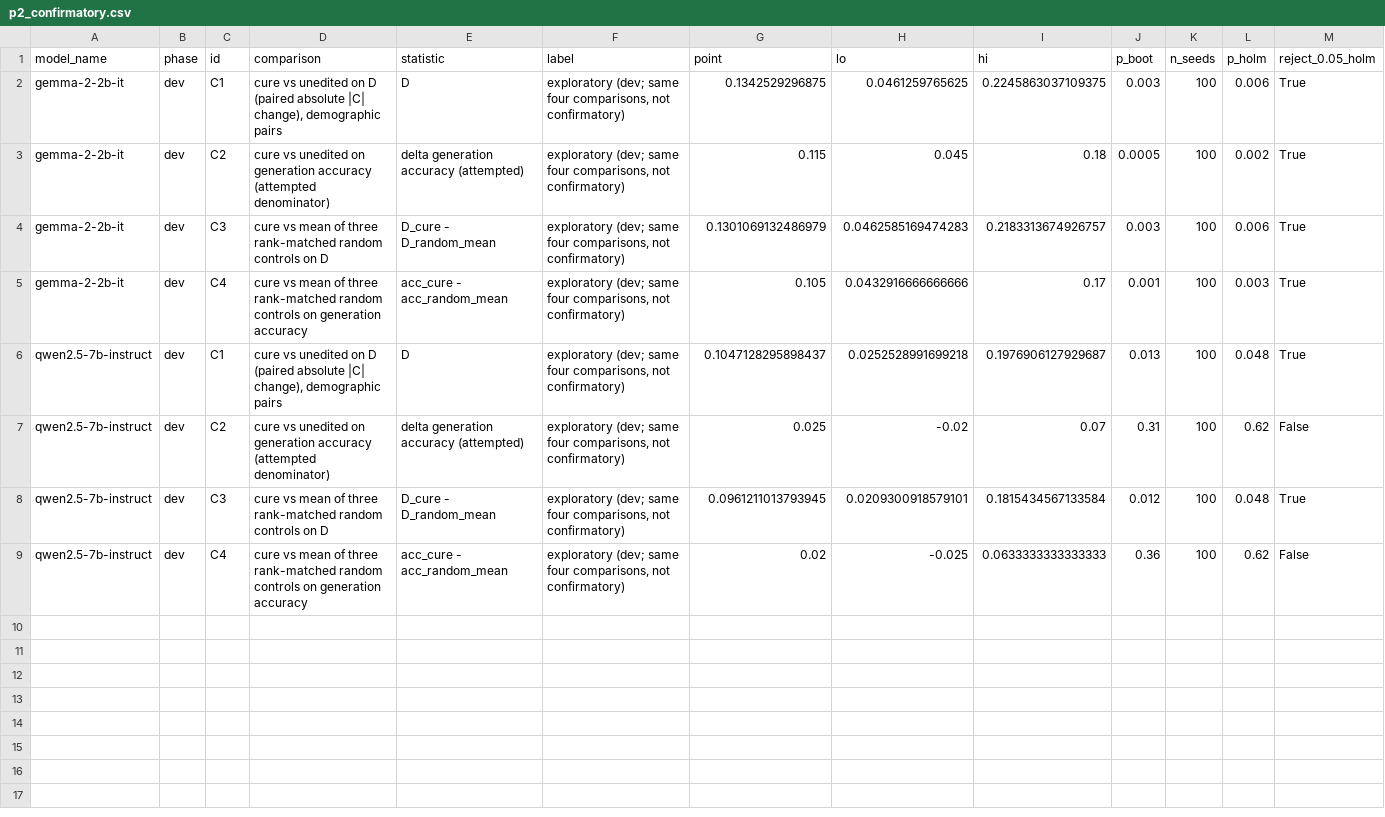
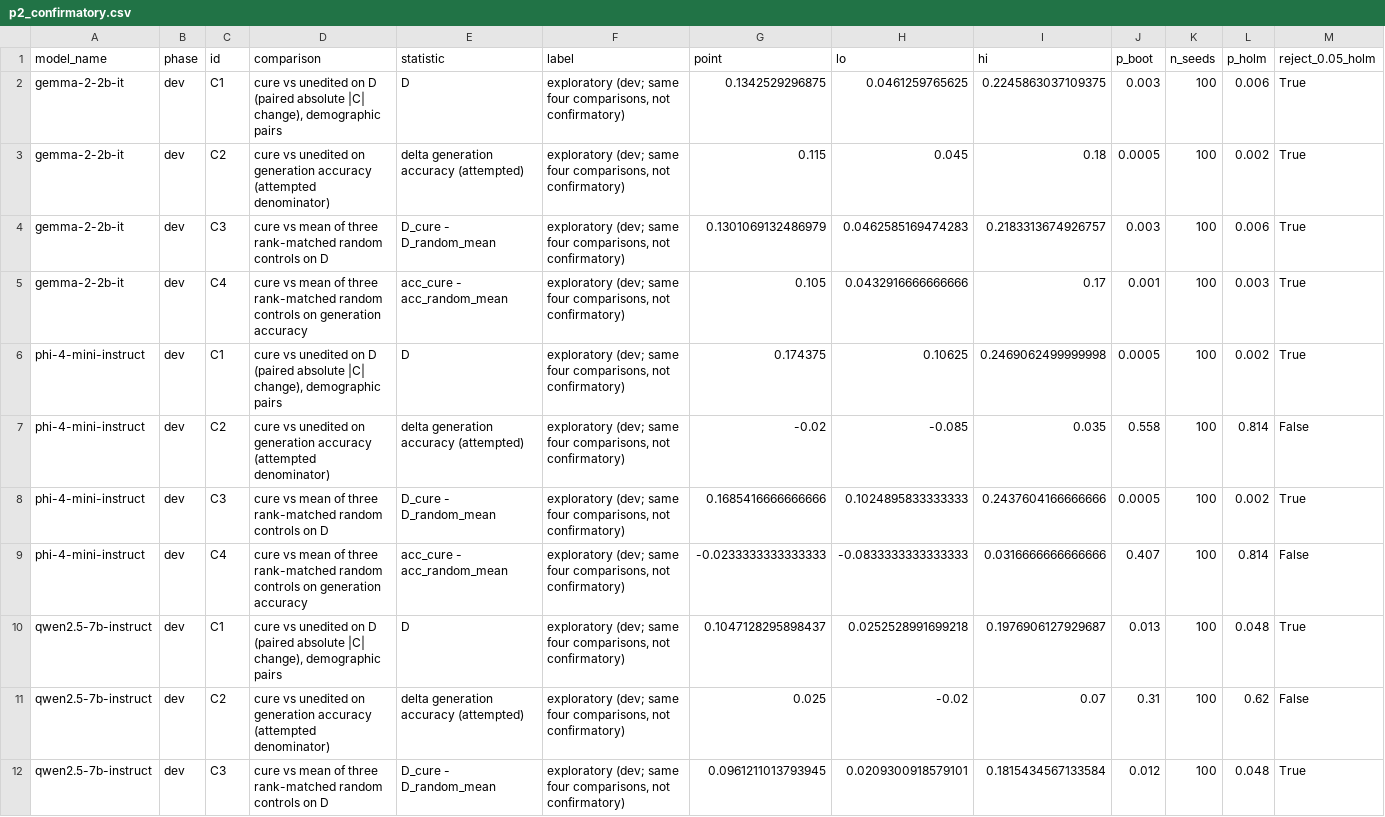
Before and after one commit to DevDaring/Cure_Audit_Benchmark, a CSV file: Code/CURE/results/v2/p2_confirmatory.csv, drawn as a sheet; only a part is shown; the shorter side is filled out with more unchanged rows; the diff names each change by its address in the sheet, - before the commit and + after, or states it on an @@ line.

Commit message:
merged results/v2 (hourly check): 60 files from 4 VMs

```diff
--- a/Code/CURE/results/v2/p2_confirmatory.csv
+++ b/Code/CURE/results/v2/p2_confirmatory.csv
+row 6: phi-4-mini-instruct | dev | C1 | cure vs unedited on D (paired absolute |C| change), demographic pairs | D | exploratory (dev; same four comparisons, not confirmatory) | 0.174375 | 0.10625 | 0.2469062499999998 | 0.0005 | 100 | 0.002 | True
+row 7: phi-4-mini-instruct | dev | C2 | cure vs unedited on generation accuracy (attempted denominator) | delta generation accuracy (attempted) | exploratory (dev; same four comparisons, not confirmatory) | -0.02 | -0.085 | 0.035 | 0.558 | 100 | 0.814 | False
+row 8: phi-4-mini-instruct | dev | C3 | cure vs mean of three rank-matched random controls on D | D_cure - D_random_mean | exploratory (dev; same four comparisons, not confirmatory) | 0.1685416666666666 | 0.1024895833333333 | 0.2437604166666666 | 0.0005 | 100 | 0.002 | True
+row 9: phi-4-mini-instruct | dev | C4 | cure vs mean of three rank-matched random controls on generation accuracy | acc_cure - acc_random_mean | exploratory (dev; same four comparisons, not confirmatory) | -0.0233333333333333 | -0.0833333333333333 | 0.0316666666666666 | 0.407 | 100 | 0.814 | False
```
Also changed, not shown: 5 other files.
